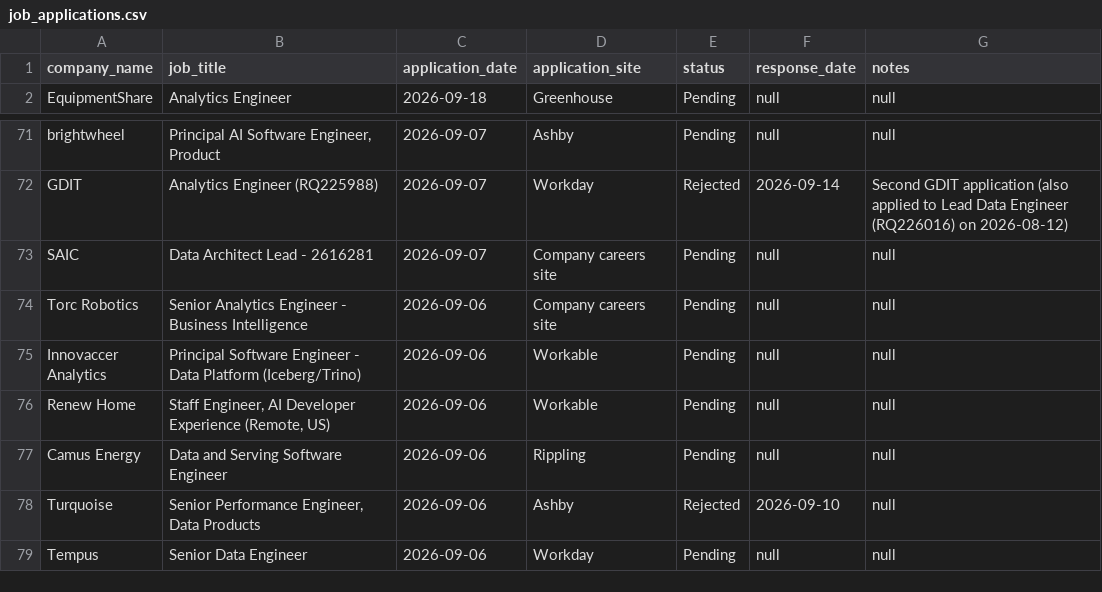
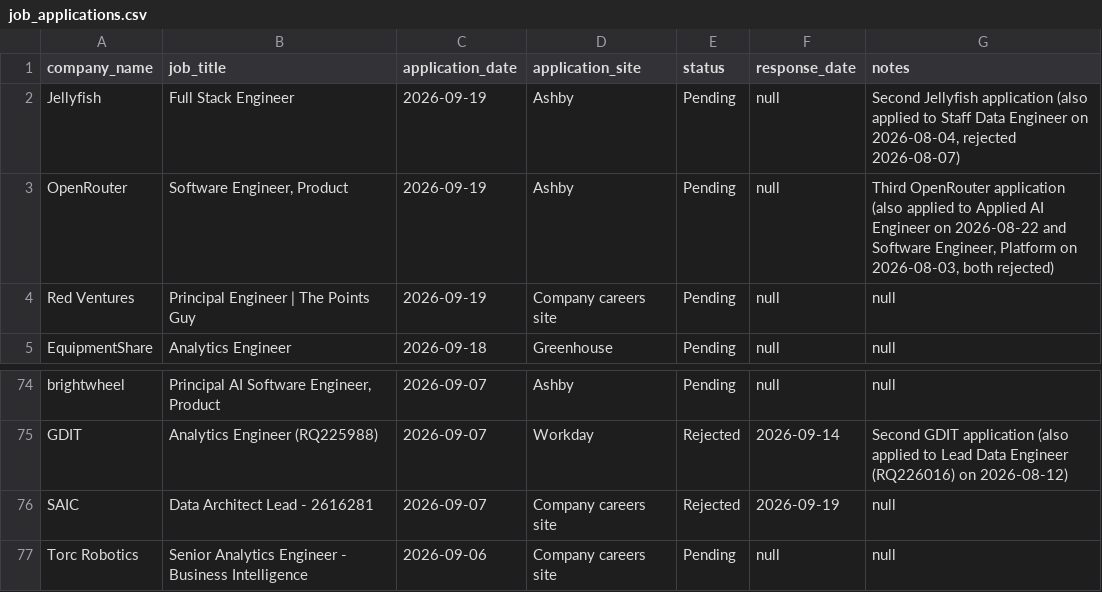
Before and after one commit to sandervw/job-search, a CSV file: job_applications.csv, drawn as a sheet; only a part is shown, gaps mark what is left out; the shorter side is filled out with more unchanged rows.

```diff
--- a/job_applications.csv
+++ b/job_applications.csv
@@ -1,2 +1,5 @@
 company_name,job_title,application_date,application_site,status,response_date,notes
+Jellyfish,Full Stack Engineer,2026-09-19,Ashby,Pending,null,"Second Jellyfish application (also applied to Staff Data Engineer on 2026-08-04, rejected 2026-08-07)"
+OpenRouter,"Software Engineer, Product",2026-09-19,Ashby,Pending,null,"Third OpenRouter application (also applied to Applied AI Engineer on 2026-08-22 and Software Engineer, Platform on 2026-08-03, both rejected)"
+Red Ventures,Principal Engineer | The Points Guy,2026-09-19,Company careers site,Pending,null,null
 EquipmentShare,Analytics Engineer,2026-09-18,Greenhouse,Pending,null,null
@@ -72,3 +75,3 @@ brightwheel,"Principal AI Software Engineer, Product",2026-09-07,Ashby,Pending,n
 GDIT,Analytics Engineer (RQ225988),2026-09-07,Workday,Rejected,2026-09-14,Second GDIT application (also applied to Lead Data Engineer (RQ226016) on 2026-08-12)
-SAIC,Data Architect Lead - 2616281,2026-09-07,Company careers site,Pending,null,null
+SAIC,Data Architect Lead - 2616281,2026-09-07,Company careers site,Rejected,2026-09-19,null
 Torc Robotics,Senior Analytics Engineer - Business Intelligence,2026-09-06,Company careers site,Pending,null,null
```
